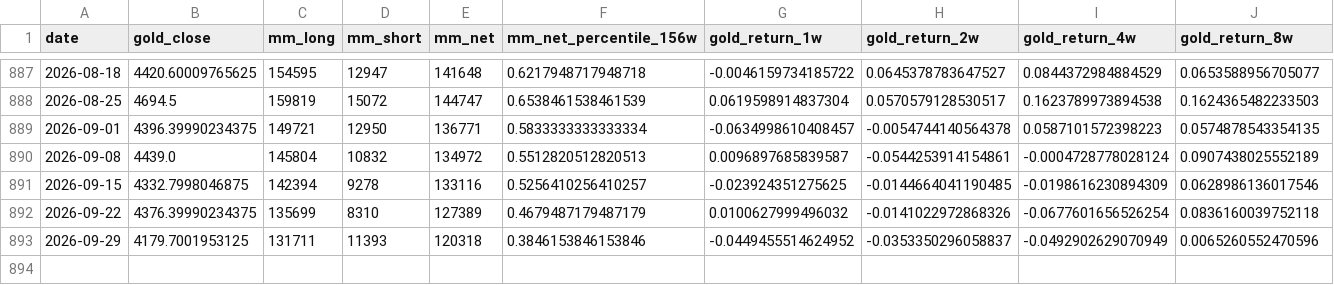
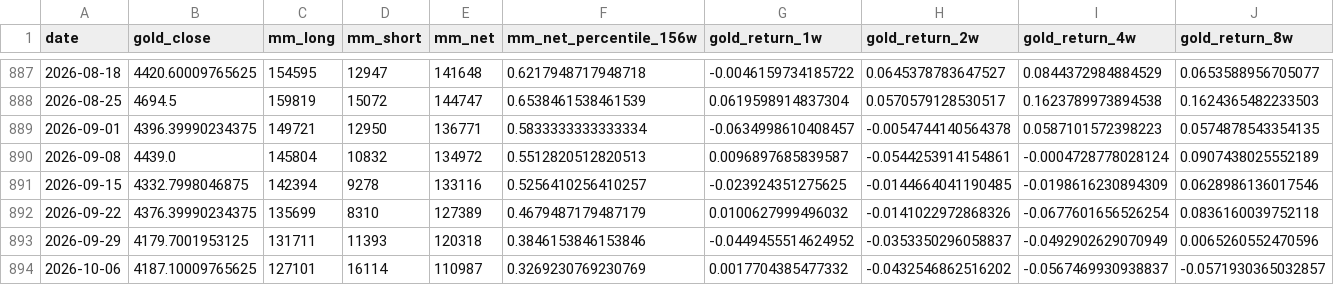
Before and after one commit to square1005/ghpr-online-dashboard, a CSV file: data/processed/mm_structure_lifecycle_dataset.csv, drawn as a sheet; only a part is shown, gaps mark what is left out; rows hold the shown columns only; the diff names each change by its address in the sheet, - before the commit and + after, or states it on an @@ line.

```diff
--- a/data/processed/mm_structure_lifecycle_dataset.csv
+++ b/data/processed/mm_structure_lifecycle_dataset.csv
+row 894: 2026-10-06 | 4187.10009765625 | 127101 | 16114 | 110987 | 0.3269230769230769 | 0.0017704385477332 | -0.0432546862516202 | -0.0567469930938837 | -0.0571930365032857
```
Also changed, not shown: data/processed/ghpr_master_weekly.csv, data/processed/gold_daily_ohlc.csv, 48 other files.
